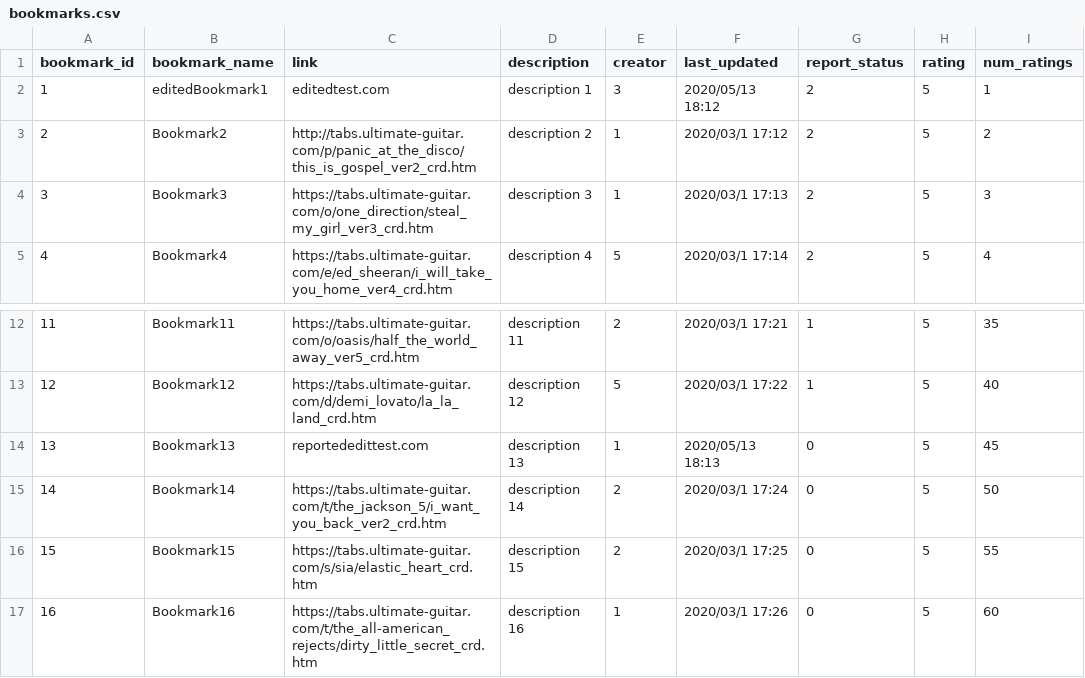
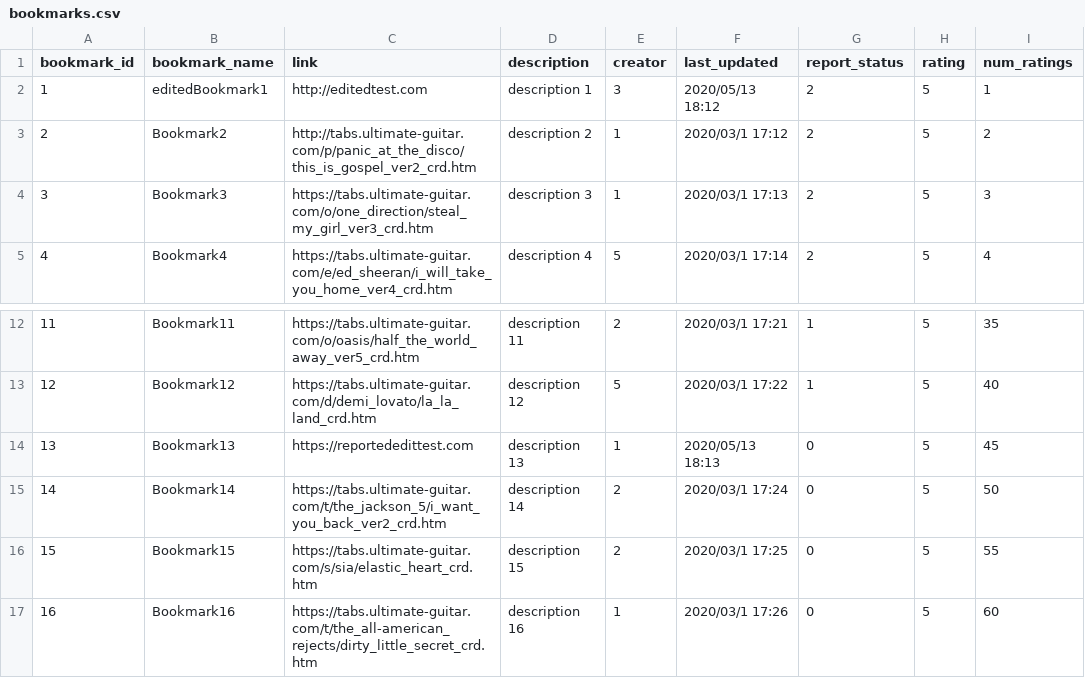
Before and after one commit to Haydndiniz/Bookmarking-System, a CSV file: public/csv/bookmarks.csv, drawn as a sheet; only a part is shown, gaps mark what is left out.

Commit message:
New method to get truncated url, updated bookmark table

```diff
--- a/public/csv/bookmarks.csv
+++ b/public/csv/bookmarks.csv
@@ -1,3 +1,3 @@
 bookmark_id,bookmark_name,link,description,creator,last_updated,report_status,rating,num_ratings
-1,editedBookmark1,editedtest.com,"description 1",3,"2020/05/13 18:12",2,5,1
+1,editedBookmark1,http://editedtest.com,"description 1",3,"2020/05/13 18:12",2,5,1
 2,Bookmark2,http://tabs.ultimate-guitar.com/p/panic_at_the_disco/this_is_gospel_ver2_crd.htm,"description 2",1,"2020/03/1 17:12",2,5,2
@@ -13,3 +13,3 @@ bookmark_id,bookmark_name,link,description,creator,last_updated,report_status,ra
 12,Bookmark12,https://tabs.ultimate-guitar.com/d/demi_lovato/la_la_land_crd.htm,"description 12",5,"2020/03/1 17:22",1,5,40
-13,Bookmark13,reportededittest.com,"description 13",1,"2020/05/13 18:13",0,5,45
+13,Bookmark13,https://reportededittest.com,"description 13",1,"2020/05/13 18:13",0,5,45
 14,Bookmark14,https://tabs.ultimate-guitar.com/t/the_jackson_5/i_want_you_back_ver2_crd.htm,"description 14",2,"2020/03/1 17:24",0,5,50
```
Also changed, not shown: 6 other files.
